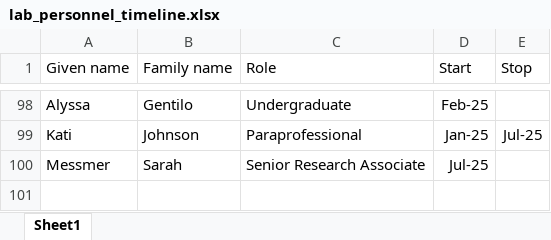
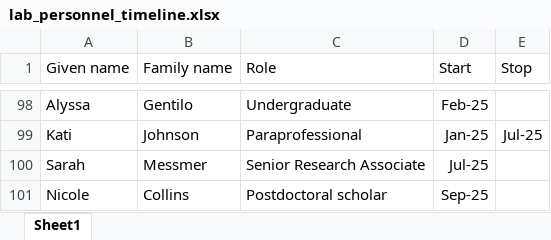
Before and after one commit to Campbell-Muscle-Lab/Lab_personnel_timeline, an Excel workbook: data/lab_personnel_timeline.xlsx, sheet Sheet1, drawn as a sheet; only a part is shown, gaps mark what is left out; values as stored, in another font and other column widths than the file's, no borders; the diff names each change by its address in the sheet, - before the commit and + after, or states it on an @@ line.

```diff
--- a/data/lab_personnel_timeline.xlsx (sheet Sheet1)
+++ b/data/lab_personnel_timeline.xlsx (sheet Sheet1)
-A100 (Given name): Messmer
+A100 (Given name): Sarah
-B100 (Family name): Sarah
+B100 (Family name): Messmer
+row 101: Nicole | Collins | Postdoctoral scholar | Sep-25
```
Also changed, not shown: 1 other file.
